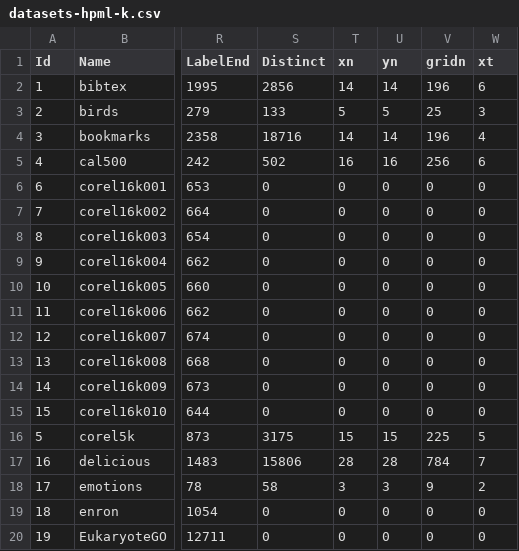
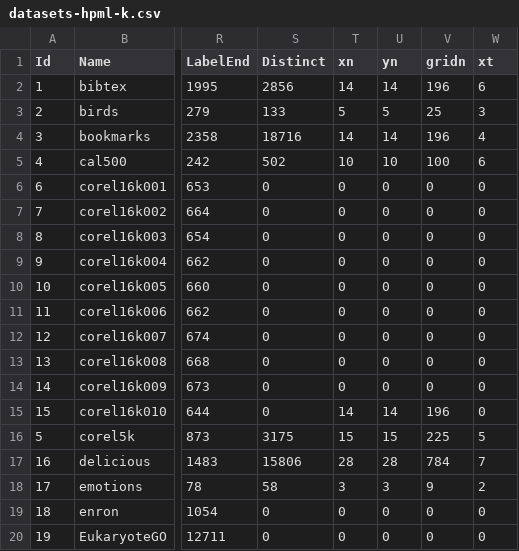
Before and after one commit to cissagatto/Generate-Partitions-Kohonen, a CSV file: datasets-hpml-k.csv, drawn as a sheet; only a part is shown, gaps mark what is left out; the diff covers the shown part only; the diff names each change by its address in the sheet, - before the commit and + after, or states it on an @@ line.

```diff
--- a/datasets-hpml-k.csv
+++ b/datasets-hpml-k.csv
-T5 (xn): 16
+T5 (xn): 10
-U5 (yn): 16
+U5 (yn): 10
-V5 (gridn): 256
+V5 (gridn): 100
-T15 (xn): 0
+T15 (xn): 14
-U15 (yn): 0
+U15 (yn): 14
-V15 (gridn): 0
+V15 (gridn): 196
```
Also changed, not shown: 33 edited cells elsewhere in this file, 1 other file.
